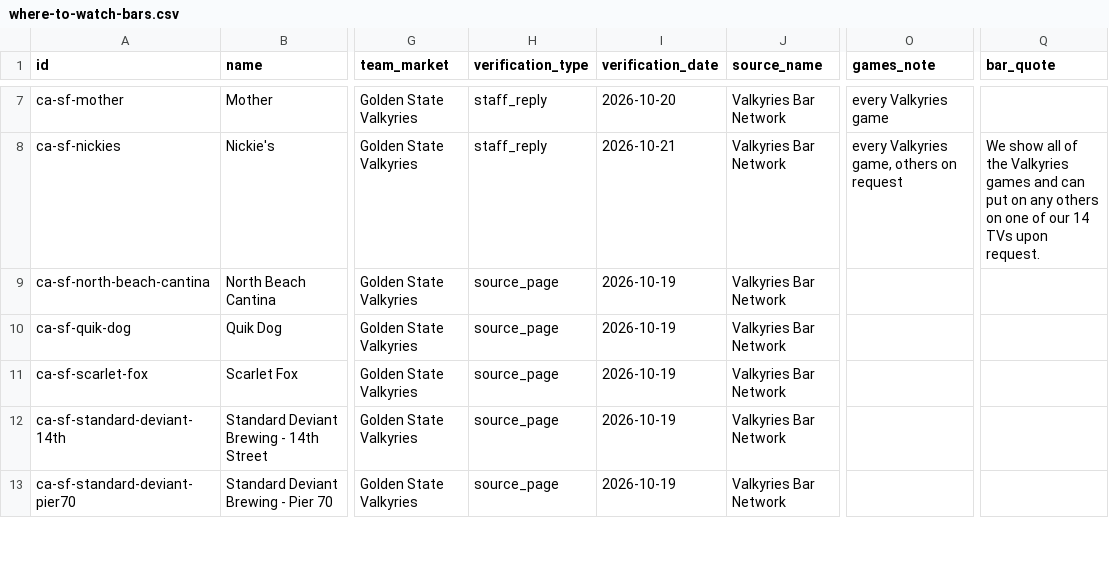
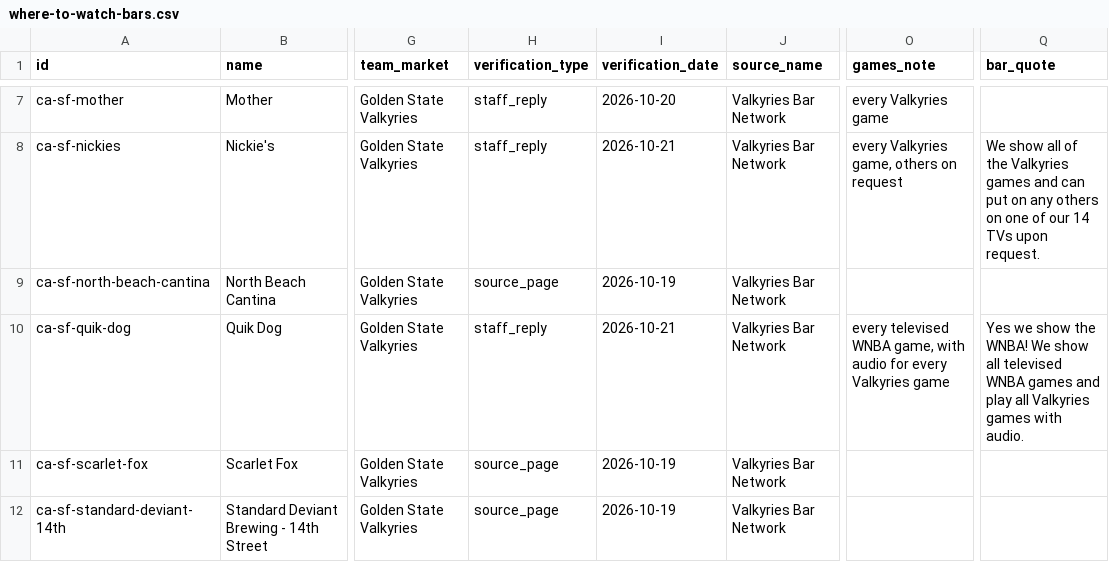
Before and after one commit to ryanmoalemi/fullcourtbuckets, a CSV file: data/where-to-watch-bars.csv, drawn as a sheet; only a part is shown, gaps mark what is left out; the shorter side is filled out with more unchanged rows; the diff covers the shown part only; the diff names each change by its address in the sheet, - before the commit and + after, or states it on an @@ line.

Commit message:
Where to watch: Quik Dog (SF) confirmed with staff and Boom Island Brewing (Minnetonka) added with address from venue site, both with quotes, from Oct 21 evening email replies (#274)
Co-authored-by: Full Court Buckets updater <41898282+github-actions[bot]@users.noreply.github.com>

```diff
--- a/data/where-to-watch-bars.csv
+++ b/data/where-to-watch-bars.csv
-H10 (verification_type): source_page
+H10 (verification_type): staff_reply
-I10 (verification_date): 2026-10-19
+I10 (verification_date): 2026-10-21
-O10 (games_note): (empty)
+O10 (games_note): every televised WNBA game, with audio for every Valkyries game
-Q10 (bar_quote): (empty)
+Q10 (bar_quote): Yes we show the WNBA! We show all televised WNBA games and play all Valkyries games with audio.
```
Also changed, not shown: 1 added row elsewhere in this file, wnba/where-to-watch/where-to-watch-wnba-bars.csv, 2 other files.
